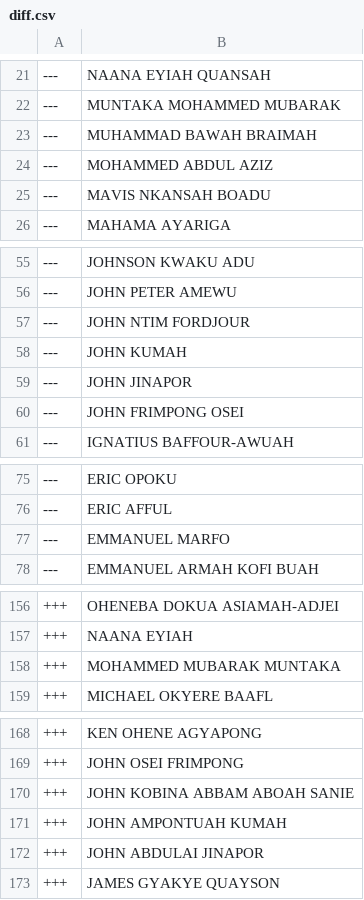
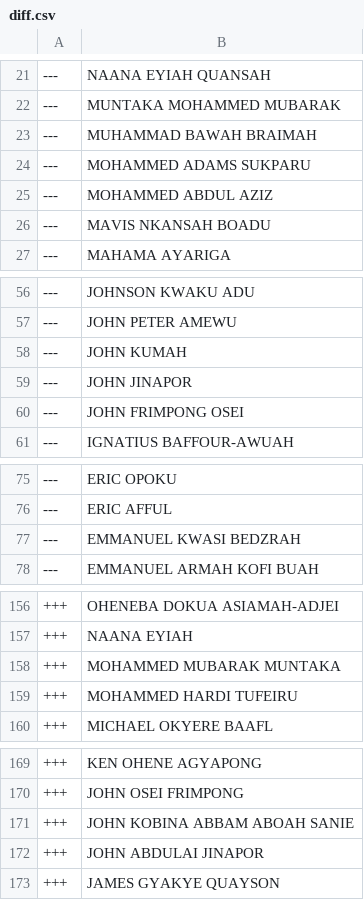
Before and after one commit to every-politician-scrapers/ghana-parliament, a CSV file: data/diff.csv, drawn as a sheet; only a part is shown, gaps mark what is left out; the diff covers the shown part only.

```diff
--- a/data/diff.csv
+++ b/data/diff.csv
@@ -23,2 +23,3 @@
 ---,MUHAMMAD BAWAH BRAIMAH
+---,MOHAMMED ADAMS SUKPARU
 ---,MOHAMMED ABDUL AZIZ
@@ -56,3 +57,2 @@
 ---,JOHN PETER AMEWU
----,JOHN NTIM FORDJOUR
 ---,JOHN KUMAH
@@ -76,3 +76,3 @@
 ---,ERIC AFFUL
----,EMMANUEL MARFO
+---,EMMANUEL KWASI BEDZRAH
 ---,EMMANUEL ARMAH KOFI BUAH
@@ -158,2 +158,3 @@
 +++,MOHAMMED MUBARAK MUNTAKA
++++,MOHAMMED HARDI TUFEIRU
 +++,MICHAEL OKYERE BAAFL
@@ -170,3 +171,2 @@
 +++,JOHN KOBINA ABBAM ABOAH SANIE
-+++,JOHN AMPONTUAH KUMAH
 +++,JOHN ABDULAI JINAPOR
```
Also changed, not shown: 1 edited cell elsewhere in this file, data/official.csv.
